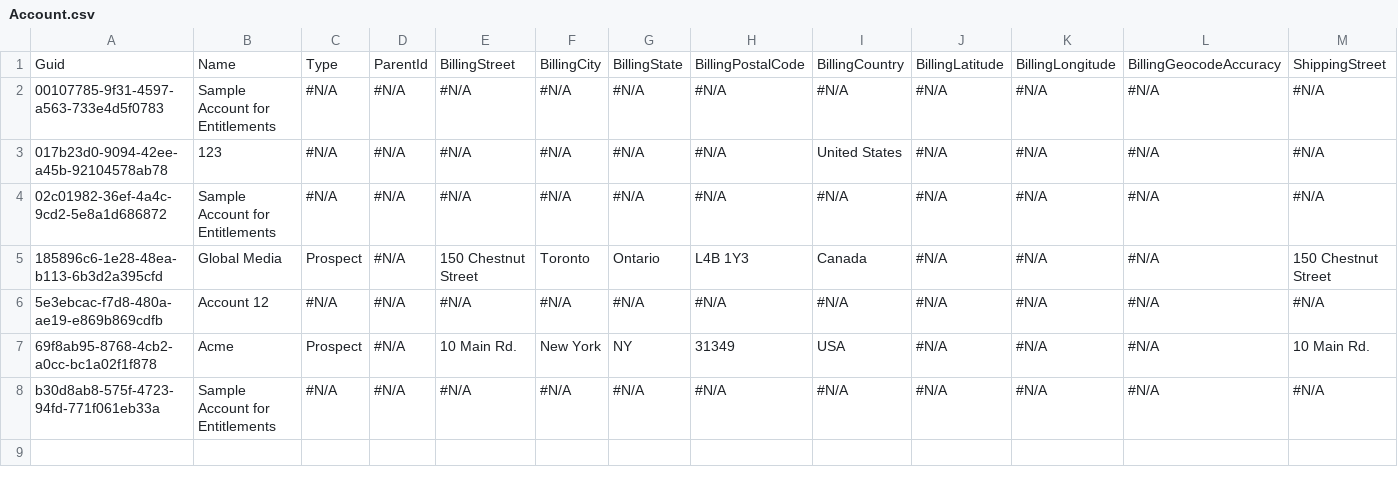
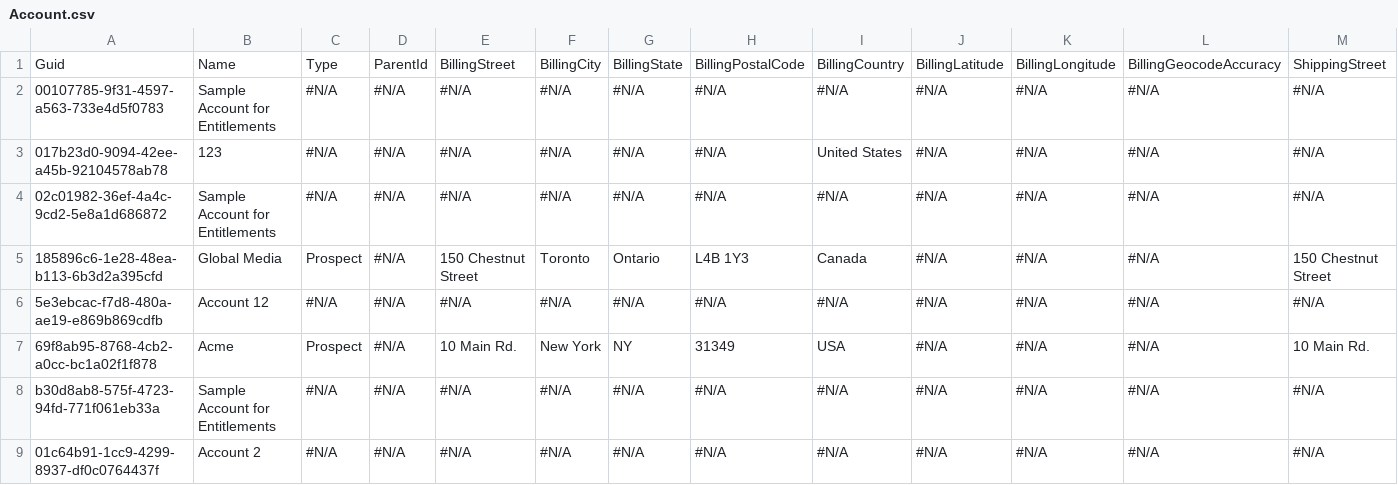
Before and after one commit to Asnafshaikh/Test-DELETE, a CSV file: Account.csv, drawn as a sheet; only a part is shown; rows hold the shown columns only; the diff names each change by its address in the sheet, - before the commit and + after, or states it on an @@ line.

```diff
--- a/Account.csv
+++ b/Account.csv
+row 9: 01c64b91-1cc9-4299-8937-df0c0764437f | Account 2 | #N/A | #N/A | #N/A | #N/A | #N/A | #N/A | #N/A | #N/A | #N/A | #N/A | #N/A
```
